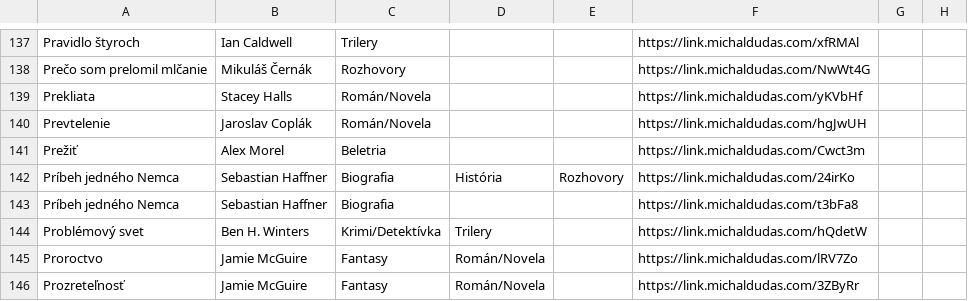
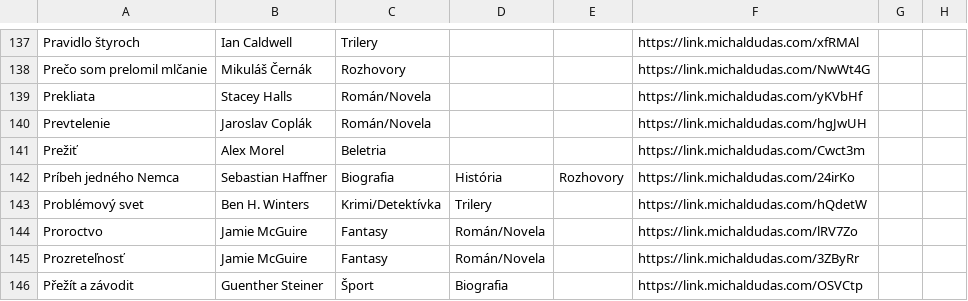
Before and after one commit to misko0709/misko0709.github.io, a CSV file: kniznica.csv, drawn as a sheet; only a part is shown, gaps mark what is left out; the shorter side is filled out with more unchanged rows.

Commit message:
Update book database via Web UI

```diff
--- a/kniznica.csv
+++ b/kniznica.csv
@@ -142,3 +142,2 @@ Prežiť,Alex Morel,Beletria,,,https://link.michaldudas.com/Cwct3m,,
 Príbeh jedného Nemca,Sebastian Haffner,Biografia,História,Rozhovory,https://link.michaldudas.com/24irKo,,
-Príbeh jedného Nemca,Sebastian Haffner,Biografia,,,https://link.michaldudas.com/t3bFa8,,
 Problémový svet,Ben H. Winters,Krimi/Detektívka,Trilery,,https://link.michaldudas.com/hQdetW,,
```
